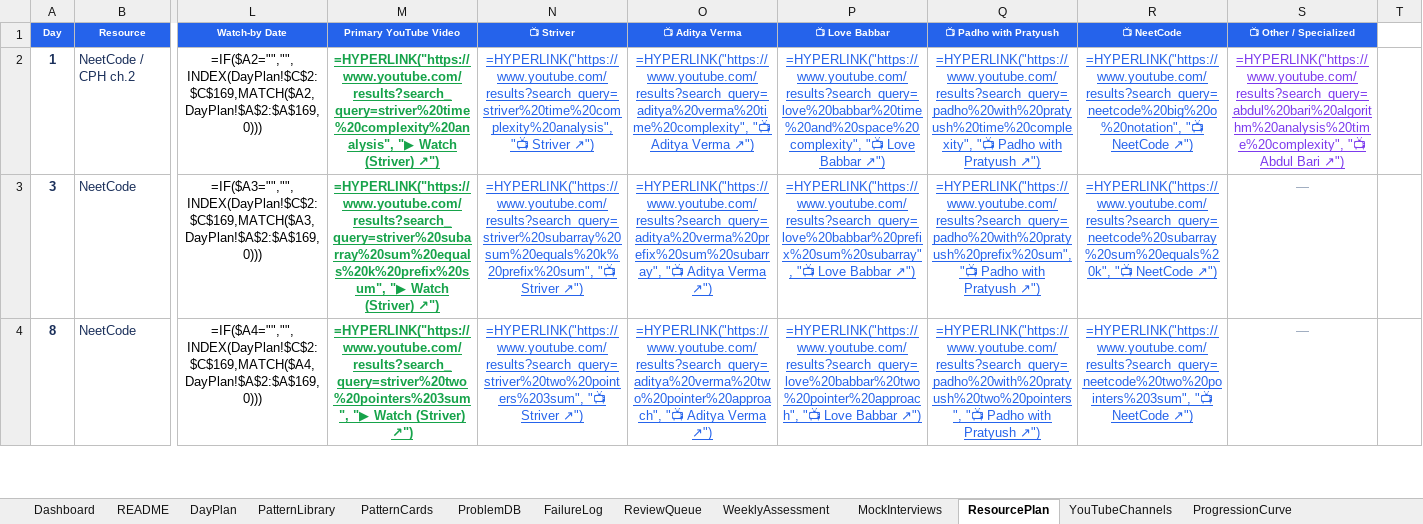
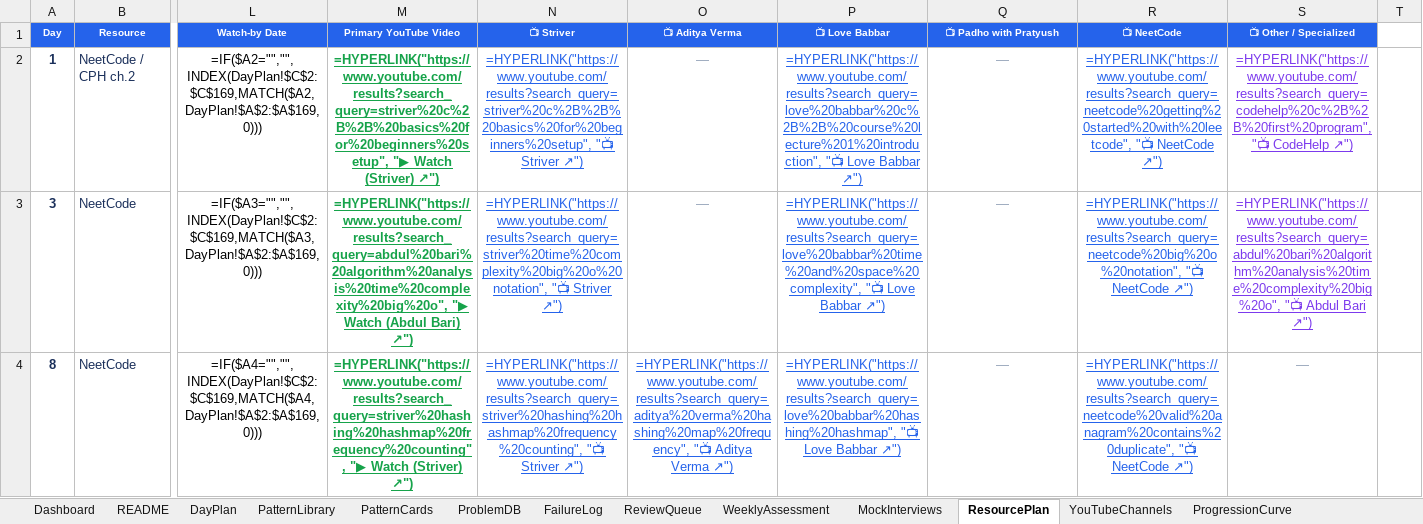
Before and after one commit to dhrv9023/map, an Excel workbook: DSA_AI_Infra_Training.xlsx, sheet ResourcePlan, drawn as a sheet; only a part is shown, gaps mark what is left out; values as stored, in another font and other column widths than the file's, no borders; formulas without a stored value are shown as written; conditional formats not drawn; the diff covers the shown part only; the diff names each change by its address in the sheet, - before the commit and + after, or states it on an @@ line.

```diff
--- a/DSA_AI_Infra_Training.xlsx (sheet ResourcePlan)
+++ b/DSA_AI_Infra_Training.xlsx (sheet ResourcePlan)
-M2 (Primary YouTube Video): =HYPERLINK("https://www.youtube.com/results?search_query=striver%20time%20complexity%20analysis", "▶ Watch…
+M2 (Primary YouTube Video): =HYPERLINK("https://www.youtube.com/results?search_query=striver%20c%2B%2B%20basics%20for%20beginners%20setup", "▶ Watch…
-N2 (📺 Striver): =HYPERLINK("https://www.youtube.com/results?search_query=striver%20time%20complexity%20analysis", "📺 Striver…
+N2 (📺 Striver): =HYPERLINK("https://www.youtube.com/results?search_query=striver%20c%2B%2B%20basics%20for%20beginners%20setup", "📺 Striver…
-O2 (📺 Aditya Verma): =HYPERLINK("https://www.youtube.com/results?search_query=aditya%20verma%20time%20complexity", "📺 Aditya Verma ↗")
+O2 (📺 Aditya Verma): —
@@ O2:O3 underline: on → off, text colour: #2563EB → #94A3B8 @@
-P2 (📺 Love Babbar): =HYPERLINK("https://www.youtube.com/results?search_query=love%20babbar%20time%20and%20space%20complexity", "📺 Love…
+P2 (📺 Love Babbar): =HYPERLINK("https://www.youtube.com/results?search_query=love%20babbar%20c%2B%2B%20course%20lecture%201%20introduction", "📺 Love…
-Q2 (📺 Padho with Pratyush): =HYPERLINK("https://www.youtube.com/results?search_query=padho%20with%20pratyush%20time%20complexity", "📺 Padho with Pratyush ↗")
+Q2 (📺 Padho with Pratyush): —
@@ Q2:Q4 underline: on → off, text colour: #2563EB → #94A3B8 @@
-R2 (📺 NeetCode): =HYPERLINK("https://www.youtube.com/results?search_query=neetcode%20big%20o%20notation", "📺 NeetCode…
+R2 (📺 NeetCode): =HYPERLINK("https://www.youtube.com/results?search_query=neetcode%20getting%20started%20with%20leetcode", "📺 NeetCode…
-S2 (📺 Other / Specialized): =HYPERLINK("https://www.youtube.com/results?search_query=abdul%20bari%20algorithm%20analysis%20time%20complexity", "📺 Abdul Bari ↗")
+S2 (📺 Other / Specialized): =HYPERLINK("https://www.youtube.com/results?search_query=codehelp%20c%2B%2B%20first%20program", "📺 CodeHelp ↗")
-M3 (Primary YouTube Video): =HYPERLINK("https://www.youtube.com/results?search_query=striver%20subarray%20sum%20equals%20k%20prefix%20sum", "▶ Watch (Striver) ↗")
+M3 (Primary YouTube Video): =HYPERLINK("https://www.youtube.com/results?search_query=abdul%20bari%20algorithm%20analysis%20time%20complexity%20big%20o", "▶ Watch (Abdul Bari) ↗")
-N3 (📺 Striver): =HYPERLINK("https://www.youtube.com/results?search_query=striver%20subarray%20sum%20equals%20k%20prefix%20sum", "📺 Striver…
+N3 (📺 Striver): =HYPERLINK("https://www.youtube.com/results?search_query=striver%20time%20complexity%20big%20o%20notation", "📺 Striver…
-O3 (📺 Aditya Verma): =HYPERLINK("https://www.youtube.com/results?search_query=aditya%20verma%20prefix%20sum%20subarray", "📺 Aditya Verma ↗")
+O3 (📺 Aditya Verma): —
-P3 (📺 Love Babbar): =HYPERLINK("https://www.youtube.com/results?search_query=love%20babbar%20prefix%20sum%20subarray", "📺 Love…
+P3 (📺 Love Babbar): =HYPERLINK("https://www.youtube.com/results?search_query=love%20babbar%20time%20and%20space%20complexity", "📺 Love…
-Q3 (📺 Padho with Pratyush): =HYPERLINK("https://www.youtube.com/results?search_query=padho%20with%20pratyush%20prefix%20sum", "📺 Padho with Pratyush ↗")
+Q3 (📺 Padho with Pratyush): —
-R3 (📺 NeetCode): =HYPERLINK("https://www.youtube.com/results?search_query=neetcode%20subarray%20sum%20equals%20k", "📺 NeetCode…
+R3 (📺 NeetCode): =HYPERLINK("https://www.youtube.com/results?search_query=neetcode%20big%20o%20notation", "📺 NeetCode…
-S3 (📺 Other / Specialized): —
+S3 (📺 Other / Specialized): =HYPERLINK("https://www.youtube.com/results?search_query=abdul%20bari%20algorithm%20analysis%20time%20complexity%20big%20o", "📺 Abdul Bari ↗")
@@ S3 underline: off → on, text colour: #94A3B8 → #7C3AED @@
-M4 (Primary YouTube Video): =HYPERLINK("https://www.youtube.com/results?search_query=striver%20two%20pointers%203sum", "▶ Watch…
+M4 (Primary YouTube Video): =HYPERLINK("https://www.youtube.com/results?search_query=striver%20hashing%20hashmap%20frequency%20counting", "▶ Watch…
-N4 (📺 Striver): =HYPERLINK("https://www.youtube.com/results?search_query=striver%20two%20pointers%203sum", "📺 Striver…
+N4 (📺 Striver): =HYPERLINK("https://www.youtube.com/results?search_query=striver%20hashing%20hashmap%20frequency%20counting", "📺 Striver…
-O4 (📺 Aditya Verma): =HYPERLINK("https://www.youtube.com/results?search_query=aditya%20verma%20two%20pointer%20approach", "📺 Aditya…
+O4 (📺 Aditya Verma): =HYPERLINK("https://www.youtube.com/results?search_query=aditya%20verma%20hashing%20map%20frequency", "📺 Aditya…
-P4 (📺 Love Babbar): =HYPERLINK("https://www.youtube.com/results?search_query=love%20babbar%20two%20pointer%20approach", "📺 Love…
+P4 (📺 Love Babbar): =HYPERLINK("https://www.youtube.com/results?search_query=love%20babbar%20hashing%20hashmap", "📺 Love…
-Q4 (📺 Padho with Pratyush): =HYPERLINK("https://www.youtube.com/results?search_query=padho%20with%20pratyush%20two%20pointers", "📺 Padho with Pratyush ↗")
+Q4 (📺 Padho with Pratyush): —
-R4 (📺 NeetCode): =HYPERLINK("https://www.youtube.com/results?search_query=neetcode%20two%20pointers%203sum", "📺 NeetCode…
+R4 (📺 NeetCode): =HYPERLINK("https://www.youtube.com/results?search_query=neetcode%20valid%20anagram%20contains%20duplicate", "📺 NeetCode…
```
Also changed, not shown: 6 edited cells and cell formats elsewhere in this sheet, sheet DayPlan, dsa/DSA_AI_Infra_Training.xlsx, 19 other files.
